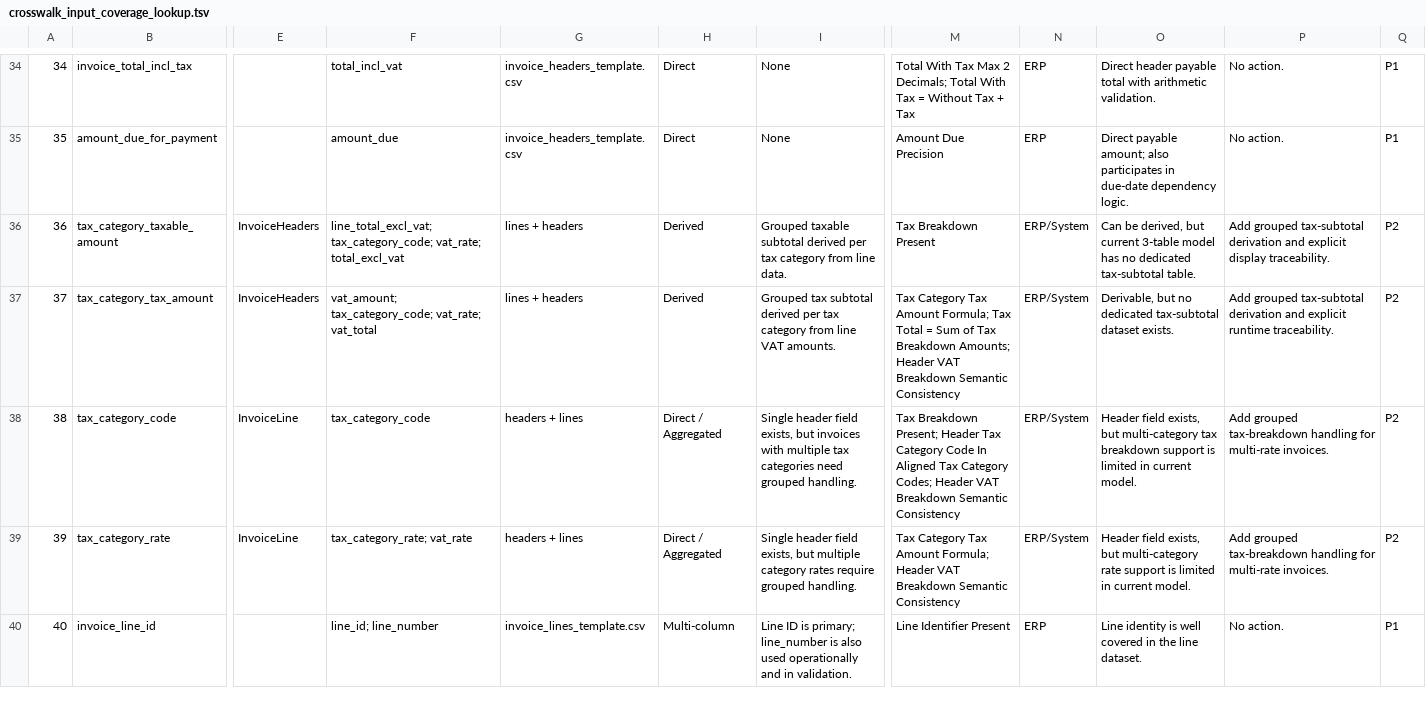
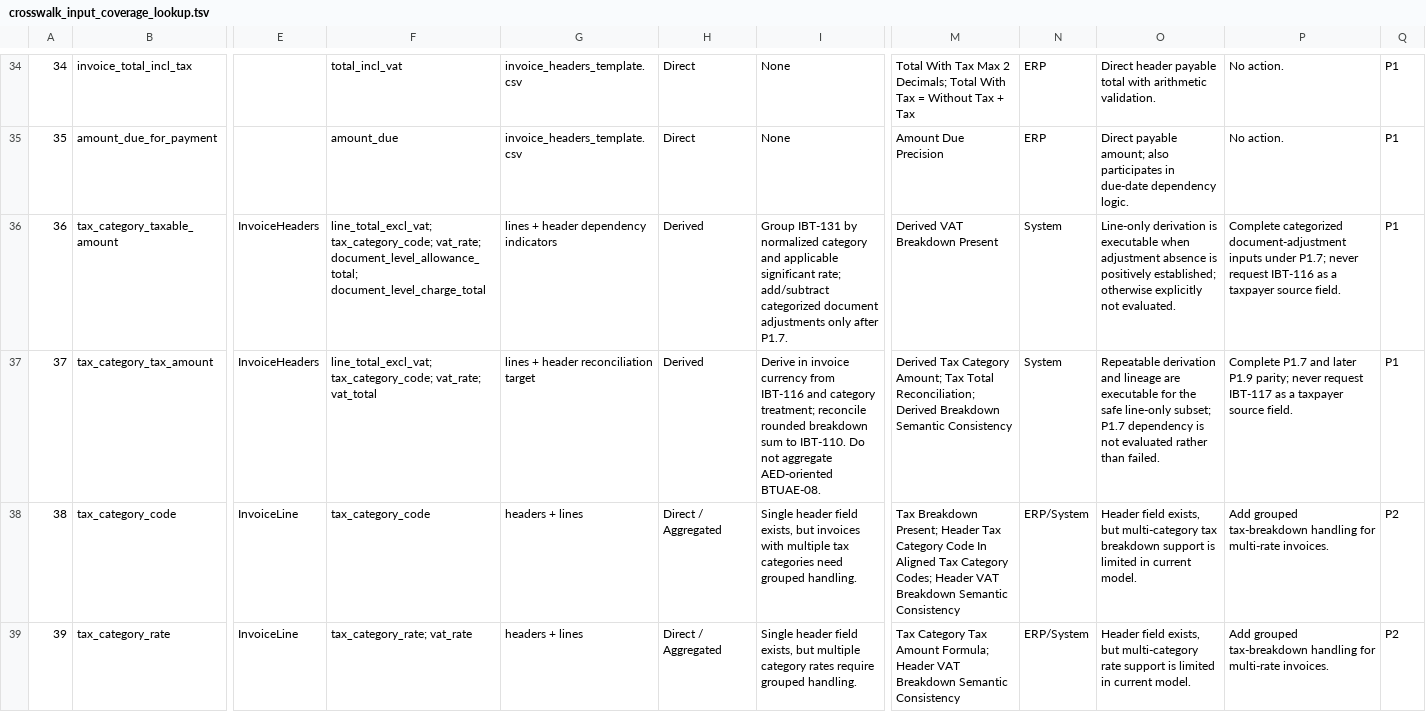
Before and after one commit to mustafaaminsyed/UAE-eInvoicing-Data-Readiness-Control-Studio-DRCS-, a TSV file: docs/review/crosswalk_input_coverage_lookup.tsv, drawn as a sheet; only a part is shown, gaps mark what is left out; the shorter side is filled out with more unchanged rows; the diff names each change by its address in the sheet, - before the commit and + after, or states it on an @@ line.

```diff
--- a/docs/review/crosswalk_input_coverage_lookup.tsv
+++ b/docs/review/crosswalk_input_coverage_lookup.tsv
-F36: …tax_category_code; vat_rate; total_excl_vat
+F36: …tax_category_code; vat_rate; document_level_allowance_total; document_level_charge_total
-G36: lines + headers
+G36: lines + header dependency indicators
-I36: Grouped taxable subtotal derived per tax category from line data.
+I36: Group IBT-131 by normalized category and applicable significant rate; add/subtract categorized document adjustments only after P1.7.
-M36: Tax Breakdown Present
+M36: Derived VAT Breakdown Present
-N36:N37: ERP/System
+N36:N37: System
-O36: Can be derived, but current 3-table model has no dedicated tax-subtotal table.
+O36: Line-only derivation is executable when adjustment absence is positively established; otherwise explicitly not evaluated.
-P36: Add grouped tax-subtotal derivation and explicit display traceability.
+P36: Complete categorized document-adjustment inputs under P1.7; never request IBT-116 as a taxpayer source field.
-Q36:Q37: P2
+Q36:Q37: P1
-F37: vat_amount; tax_category_code; vat_rate;…
+F37: line_total_excl_vat; tax_category_code; vat_rate;…
-G37: lines + headers
+G37: lines + header reconciliation target
-I37: Grouped tax subtotal derived per tax category from line VAT amounts.
+I37: Derive in invoice currency from IBT-116 and category treatment; reconcile rounded breakdown sum to IBT-110. Do not aggregate AED-oriented BTUAE-08.
-M37: Tax Category Tax Amount Formula; Tax Total = Sum of Tax Breakdown Amounts; Header VAT Breakdown Semantic…
+M37: Derived Tax Category Amount; Tax Total Reconciliation; Derived Breakdown Semantic…
-O37: Derivable, but no dedicated tax-subtotal dataset exists.
+O37: Repeatable derivation and lineage are executable for the safe line-only subset; P1.7 dependency is not evaluated rather than failed.
-P37: Add grouped tax-subtotal derivation and explicit runtime traceability.
+P37: Complete P1.7 and later P1.9 parity; never request IBT-117 as a taxpayer source field.
```
Also changed, not shown: docs/reconciliation/uae-mof-authoritative-crosswalk.v0.1.csv, 11 other files.
